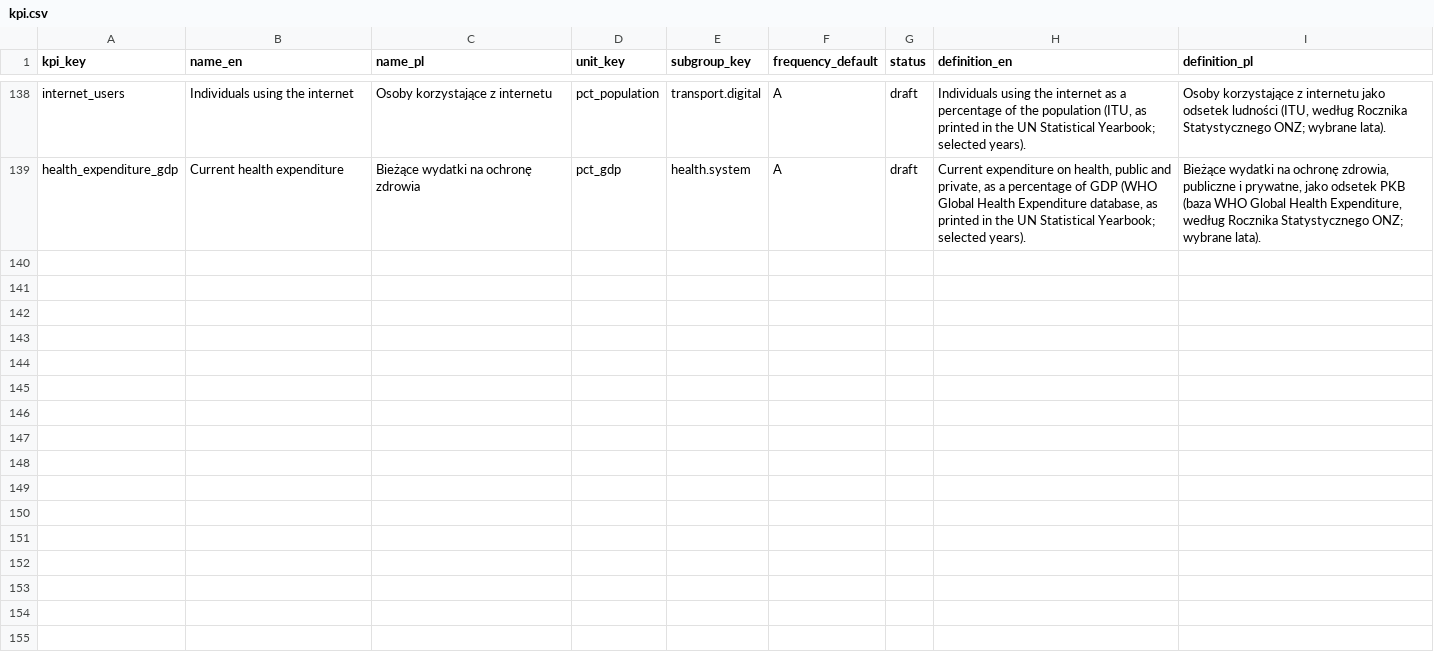
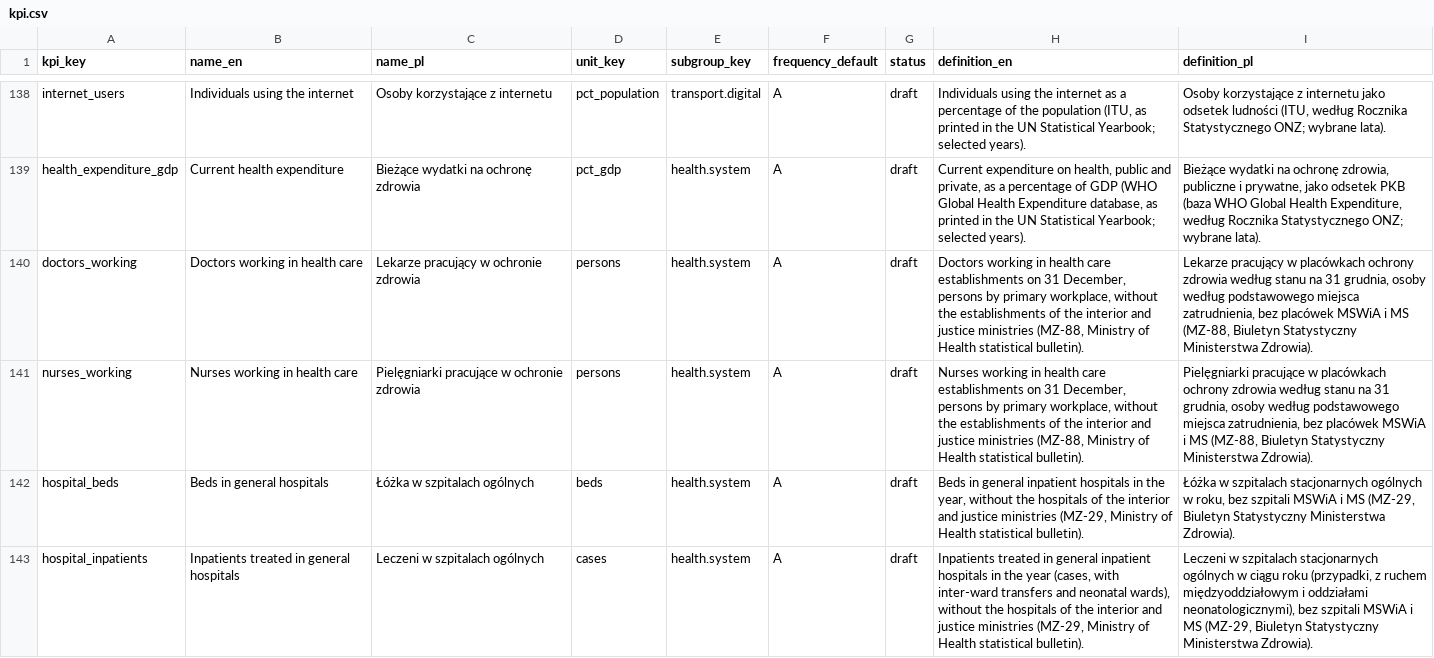
Before and after one commit to zohelo/zohelo-data, a CSV file: warehouse/seeds/kpi.csv, drawn as a sheet; only a part is shown, gaps mark what is left out.

```diff
--- a/warehouse/seeds/kpi.csv
+++ b/warehouse/seeds/kpi.csv
@@ -139 +139,5 @@ internet_users,Individuals using the internet,Osoby korzystające z internetu,pc
 health_expenditure_gdp,Current health expenditure,Bieżące wydatki na ochronę zdrowia,pct_gdp,health.system,A,draft,"Current expenditure on health, public and private, as a percentage of GDP (WHO Global Health Expenditure database, as printed in the UN Statistical Yearbook; selected years).","Bieżące wydatki na ochronę zdrowia, publiczne i prywatne, jako odsetek PKB (baza WHO Global Health Expenditure, według Rocznika Statystycznego ONZ; wybrane lata)."
+doctors_working,Doctors working in health care,Lekarze pracujący w ochronie zdrowia,persons,health.system,A,draft,"Doctors working in health care establishments on 31 December, persons by primary workplace, without the establishments of the interior and justice ministries (MZ-88, Ministry of Health statistical bulletin).","Lekarze pracujący w placówkach ochrony zdrowia według stanu na 31 grudnia, osoby według podstawowego miejsca zatrudnienia, bez placówek MSWiA i MS (MZ-88, Biuletyn Statystyczny Ministerstwa Zdrowia)."
+nurses_working,Nurses working in health care,Pielęgniarki pracujące w ochronie zdrowia,persons,health.system,A,draft,"Nurses working in health care establishments on 31 December, persons by primary workplace, without the establishments of the interior and justice ministries (MZ-88, Ministry of Health statistical bulletin).","Pielęgniarki pracujące w placówkach ochrony zdrowia według stanu na 31 grudnia, osoby według podstawowego miejsca zatrudnienia, bez placówek MSWiA i MS (MZ-88, Biuletyn Statystyczny Ministerstwa Zdrowia)."
+hospital_beds,Beds in general hospitals,Łóżka w szpitalach ogólnych,beds,health.system,A,draft,"Beds in general inpatient hospitals in the year, without the hospitals of the interior and justice ministries (MZ-29, Ministry of Health statistical bulletin).","Łóżka w szpitalach stacjonarnych ogólnych w roku, bez szpitali MSWiA i MS (MZ-29, Biuletyn Statystyczny Ministerstwa Zdrowia)."
+hospital_inpatients,Inpatients treated in general hospitals,Leczeni w szpitalach ogólnych,cases,health.system,A,draft,"Inpatients treated in general inpatient hospitals in the year (cases, with inter-ward transfers and neonatal wards), without the hospitals of the interior and justice ministries (MZ-29, Ministry of Health statistical bulletin).","Leczeni w szpitalach stacjonarnych ogólnych w ciągu roku (przypadki, z ruchem międzyoddziałowym i oddziałami neonatologicznymi), bez szpitali MSWiA i MS (MZ-29, Biuletyn Statystyczny Ministerstwa Zdrowia)."
```
Also changed, not shown: warehouse/seeds/kpi_measure.csv, warehouse/seeds/kpi_v2_map.csv, 17 other files.
